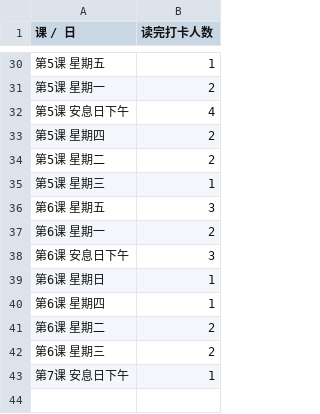
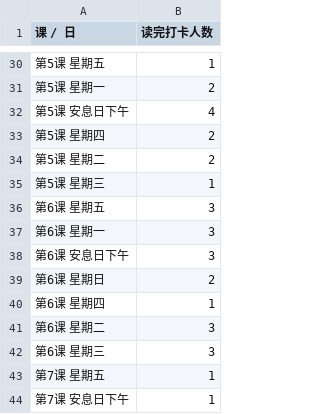
Before and after one commit to 2377568565/Ethan_bay, a CSV file: data/checkins.csv, drawn as a sheet; only a part is shown, gaps mark what is left out.

```diff
--- a/data/checkins.csv
+++ b/data/checkins.csv
@@ -36,8 +36,9 @@
 第6课 星期五,3
-第6课 星期一,2
+第6课 星期一,3
 第6课 安息日下午,3
-第6课 星期日,1
+第6课 星期日,2
 第6课 星期四,1
-第6课 星期二,2
-第6课 星期三,2
+第6课 星期二,3
+第6课 星期三,3
+第7课 星期五,1
 第7课 安息日下午,1
```
Also changed, not shown: 2 other files.
